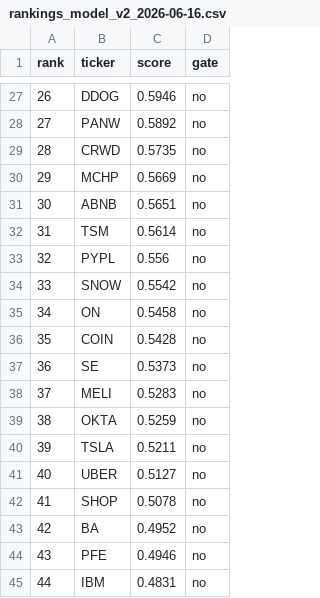
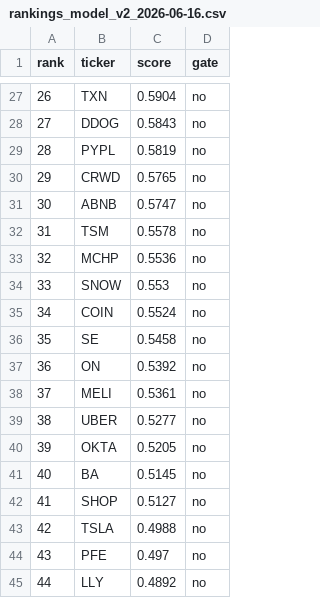
Before and after one commit to c98jyjv9by-a11y/AI-Paper-Trader, a CSV file: backtests/rankings_model_v2_2026-06-16.csv, drawn as a sheet; only a part is shown, gaps mark what is left out; the diff covers the shown part only.

```diff
--- a/backtests/rankings_model_v2_2026-06-16.csv
+++ b/backtests/rankings_model_v2_2026-06-16.csv
@@ -27,19 +27,19 @@ rank,ticker,score,gate
-26,DDOG,0.5946,no
-27,PANW,0.5892,no
-28,CRWD,0.5735,no
-29,MCHP,0.5669,no
-30,ABNB,0.5651,no
-31,TSM,0.5614,no
-32,PYPL,0.556,no
-33,SNOW,0.5542,no
-34,ON,0.5458,no
-35,COIN,0.5428,no
-36,SE,0.5373,no
-37,MELI,0.5283,no
-38,OKTA,0.5259,no
-39,TSLA,0.5211,no
-40,UBER,0.5127,no
-41,SHOP,0.5078,no
-42,BA,0.4952,no
-43,PFE,0.4946,no
-44,IBM,0.4831,no
+26,TXN,0.5904,no
+27,DDOG,0.5843,no
+28,PYPL,0.5819,no
+29,CRWD,0.5765,no
+30,ABNB,0.5747,no
+31,TSM,0.5578,no
+32,MCHP,0.5536,no
+33,SNOW,0.553,no
+34,COIN,0.5524,no
+35,SE,0.5458,no
+36,ON,0.5392,no
+37,MELI,0.5361,no
+38,UBER,0.5277,no
+39,OKTA,0.5205,no
+40,BA,0.5145,no
+41,SHOP,0.5127,no
+42,TSLA,0.4988,no
+43,PFE,0.497,no
+44,LLY,0.4892,no
```
Also changed, not shown: 83 edited cells elsewhere in this file, backtests/rank_report_model_v2_2026-06-16.csv, backtests/scenario_model_v2_2026-06-16_diagnostics.csv, 29 other files.
